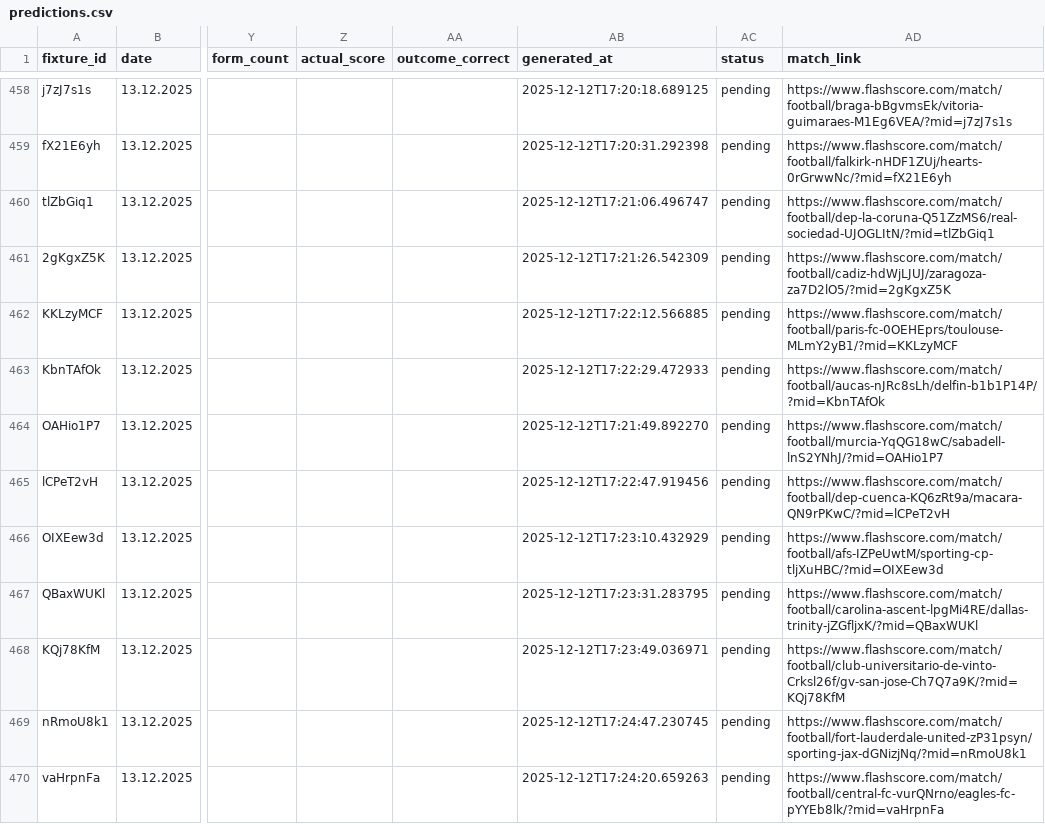
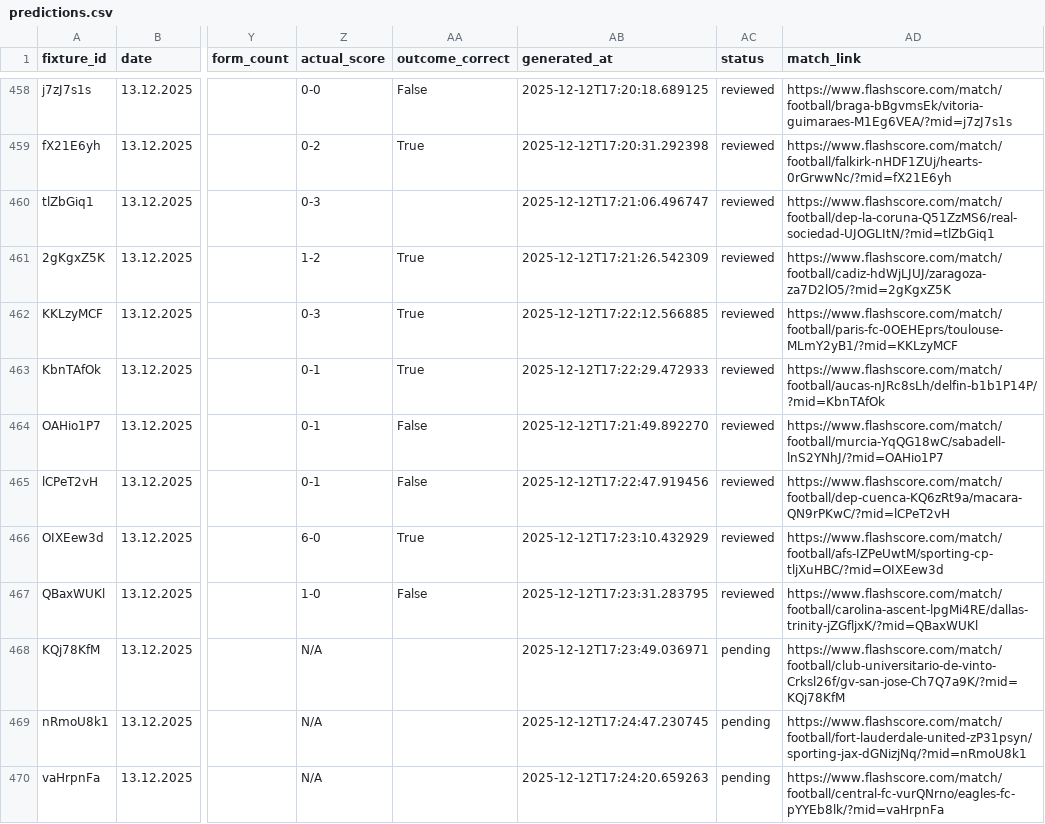
Before and after one commit to copyemechijam/LeoBook, a CSV file: DB/predictions.csv, drawn as a sheet; only a part is shown, gaps mark what is left out; the diff covers the shown part only; the diff names each change by its address in the sheet, - before the commit and + after, or states it on an @@ line.

Commit message:
reviewed

```diff
--- a/DB/predictions.csv
+++ b/DB/predictions.csv
-Z458 (actual_score): (empty)
+Z458 (actual_score): 0-0
-AA458 (outcome_correct): (empty)
+AA458 (outcome_correct): False
-AC458:AC467 (status): pending
+AC458:AC467 (status): reviewed
-Z459 (actual_score): (empty)
+Z459 (actual_score): 0-2
-AA459 (outcome_correct): (empty)
+AA459 (outcome_correct): True
-Z460 (actual_score): (empty)
+Z460 (actual_score): 0-3
-Z461 (actual_score): (empty)
+Z461 (actual_score): 1-2
-AA461:AA463 (outcome_correct): (empty)
+AA461:AA463 (outcome_correct): True
-Z462 (actual_score): (empty)
+Z462 (actual_score): 0-3
-Z463:Z465 (actual_score): (empty)
+Z463:Z465 (actual_score): 0-1
-AA464:AA465 (outcome_correct): (empty)
+AA464:AA465 (outcome_correct): False
-Z466 (actual_score): (empty)
+Z466 (actual_score): 6-0
-AA466 (outcome_correct): (empty)
+AA466 (outcome_correct): True
-Z467 (actual_score): (empty)
+Z467 (actual_score): 1-0
-AA467 (outcome_correct): (empty)
+AA467 (outcome_correct): False
-Z468:Z470 (actual_score): (empty)
+Z468:Z470 (actual_score): N/A
```
Also changed, not shown: 83 edited cells elsewhere in this file.
